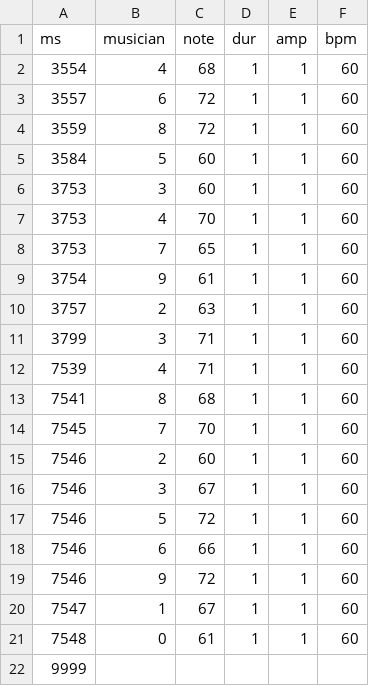
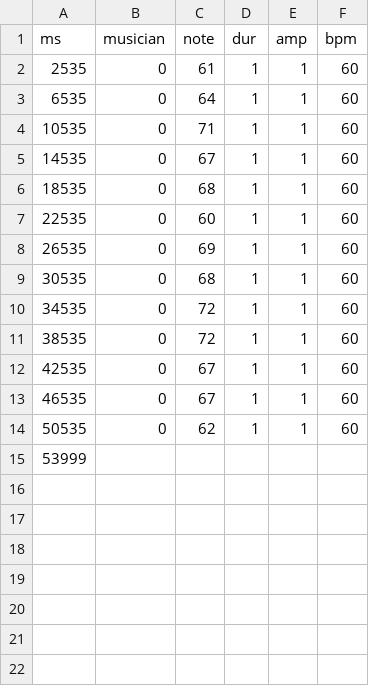
Before and after one commit to PierluT/Swarm-Robotic-Orchestra, a CSV file: music_data.csv, drawn as a sheet.

```diff
--- a/music_data.csv
+++ b/music_data.csv
@@ -1,22 +1,15 @@
 ms;musician;note;dur;amp;bpm
-3554;4;68;1;1;60
-3557;6;72;1;1;60
-3559;8;72;1;1;60
-3584;5;60;1;1;60
-3753;3;60;1;1;60
-3753;4;70;1;1;60
-3753;7;65;1;1;60
-3754;9;61;1;1;60
-3757;2;63;1;1;60
-3799;3;71;1;1;60
-7539;4;71;1;1;60
-7541;8;68;1;1;60
-7545;7;70;1;1;60
-7546;2;60;1;1;60
-7546;3;67;1;1;60
-7546;5;72;1;1;60
-7546;6;66;1;1;60
-7546;9;72;1;1;60
-7547;1;67;1;1;60
-7548;0;61;1;1;60
-9999;;;;;
+2535;0;61;1;1;60
+6535;0;64;1;1;60
+10535;0;71;1;1;60
+14535;0;67;1;1;60
+18535;0;68;1;1;60
+22535;0;60;1;1;60
+26535;0;69;1;1;60
+30535;0;68;1;1;60
+34535;0;72;1;1;60
+38535;0;72;1;1;60
+42535;0;67;1;1;60
+46535;0;67;1;1;60
+50535;0;62;1;1;60
+53999;;;;;
```
Also changed, not shown: 6 other files.
